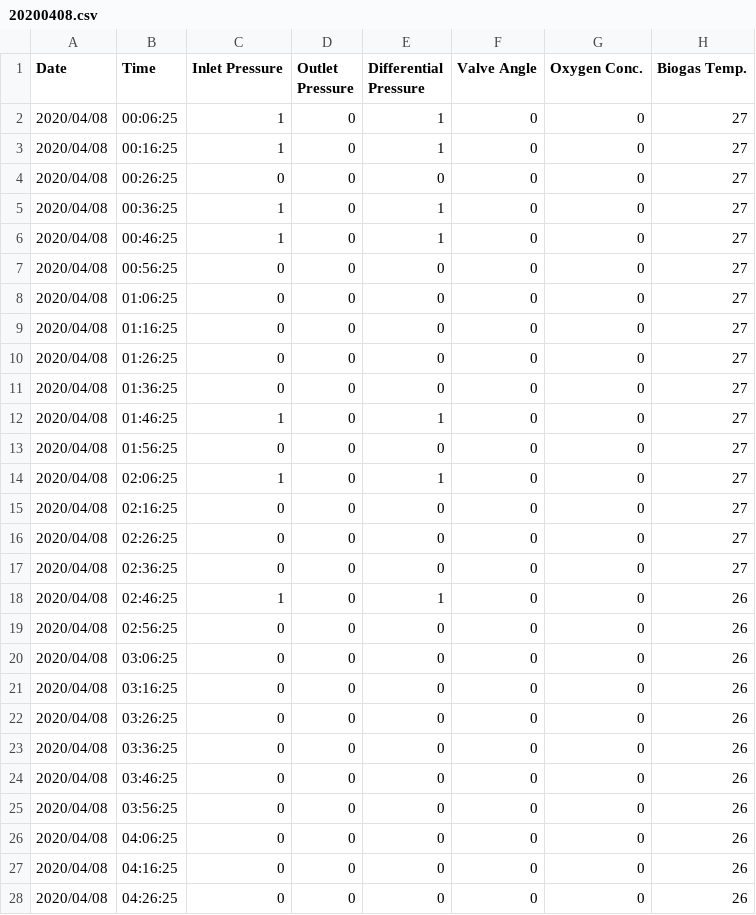
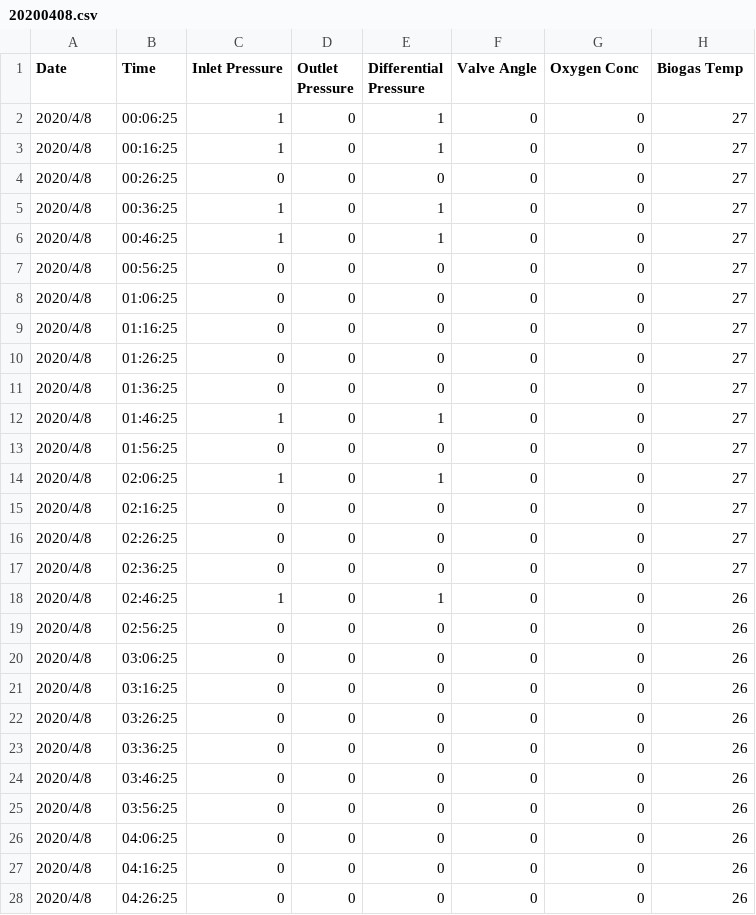
Before and after one commit to osalab/Vibration, a CSV file: documents/20200408.csv, drawn as a sheet; only a part is shown; the diff covers the shown part only.

```diff
--- a/documents/20200408.csv
+++ b/documents/20200408.csv
@@ -1,28 +1,28 @@
-"Date","Time","Inlet Pressure","Outlet Pressure","Differential Pressure","Valve Angle","Oxygen Conc.","Biogas Temp."
-"2020/04/08","00:06:25","1","0","1","0","0","27"
-"2020/04/08","00:16:25","1","0","1","0","0","27"
-"2020/04/08","00:26:25","0","0","0","0","0","27"
-"2020/04/08","00:36:25","1","0","1","0","0","27"
-"2020/04/08","00:46:25","1","0","1","0","0","27"
-"2020/04/08","00:56:25","0","0","0","0","0","27"
-"2020/04/08","01:06:25","0","0","0","0","0","27"
-"2020/04/08","01:16:25","0","0","0","0","0","27"
-"2020/04/08","01:26:25","0","0","0","0","0","27"
-"2020/04/08","01:36:25","0","0","0","0","0","27"
-"2020/04/08","01:46:25","1","0","1","0","0","27"
-"2020/04/08","01:56:25","0","0","0","0","0","27"
-"2020/04/08","02:06:25","1","0","1","0","0","27"
-"2020/04/08","02:16:25","0","0","0","0","0","27"
-"2020/04/08","02:26:25","0","0","0","0","0","27"
-"2020/04/08","02:36:25","0","0","0","0","0","27"
-"2020/04/08","02:46:25","1","0","1","0","0","26"
-"2020/04/08","02:56:25","0","0","0","0","0","26"
-"2020/04/08","03:06:25","0","0","0","0","0","26"
-"2020/04/08","03:16:25","0","0","0","0","0","26"
-"2020/04/08","03:26:25","0","0","0","0","0","26"
-"2020/04/08","03:36:25","0","0","0","0","0","26"
-"2020/04/08","03:46:25","0","0","0","0","0","26"
-"2020/04/08","03:56:25","0","0","0","0","0","26"
-"2020/04/08","04:06:25","0","0","0","0","0","26"
-"2020/04/08","04:16:25","0","0","0","0","0","26"
-"2020/04/08","04:26:25","0","0","0","0","0","26"
+Date,Time,Inlet Pressure,Outlet Pressure,Differential Pressure,Valve Angle,Oxygen Conc,Biogas Temp
+2020/4/8,00:06:25,1,0,1,0,0,27
+2020/4/8,00:16:25,1,0,1,0,0,27
+2020/4/8,00:26:25,0,0,0,0,0,27
+2020/4/8,00:36:25,1,0,1,0,0,27
+2020/4/8,00:46:25,1,0,1,0,0,27
+2020/4/8,00:56:25,0,0,0,0,0,27
+2020/4/8,01:06:25,0,0,0,0,0,27
+2020/4/8,01:16:25,0,0,0,0,0,27
+2020/4/8,01:26:25,0,0,0,0,0,27
+2020/4/8,01:36:25,0,0,0,0,0,27
+2020/4/8,01:46:25,1,0,1,0,0,27
+2020/4/8,01:56:25,0,0,0,0,0,27
+2020/4/8,02:06:25,1,0,1,0,0,27
+2020/4/8,02:16:25,0,0,0,0,0,27
+2020/4/8,02:26:25,0,0,0,0,0,27
+2020/4/8,02:36:25,0,0,0,0,0,27
+2020/4/8,02:46:25,1,0,1,0,0,26
+2020/4/8,02:56:25,0,0,0,0,0,26
+2020/4/8,03:06:25,0,0,0,0,0,26
+2020/4/8,03:16:25,0,0,0,0,0,26
+2020/4/8,03:26:25,0,0,0,0,0,26
+2020/4/8,03:36:25,0,0,0,0,0,26
+2020/4/8,03:46:25,0,0,0,0,0,26
+2020/4/8,03:56:25,0,0,0,0,0,26
+2020/4/8,04:06:25,0,0,0,0,0,26
+2020/4/8,04:16:25,0,0,0,0,0,26
+2020/4/8,04:26:25,0,0,0,0,0,26
```
Also changed, not shown: 117 edited cells elsewhere in this file, documents/20200501.csv, documents/20200502.csv, 44 other files.
